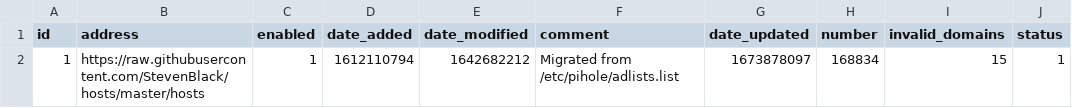
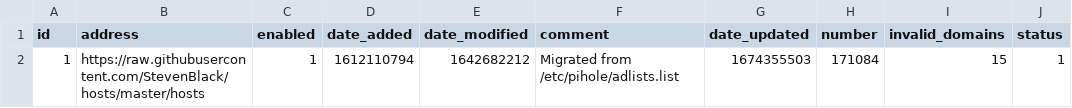
Before and after one commit to tester494/my-pihole-lists, a CSV file: adlist.csv, drawn as a sheet.

Commit message:
Updated January 22, 2023  7:00am

```diff
--- a/adlist.csv
+++ b/adlist.csv
@@ -1,2 +1,2 @@
 id,address,enabled,date_added,date_modified,comment,date_updated,number,invalid_domains,status
-1,https://raw.githubusercontent.com/StevenBlack/hosts/master/hosts,1,1612110794,1642682212,"Migrated from /etc/pihole/adlists.list",1673878097,168834,15,1
+1,https://raw.githubusercontent.com/StevenBlack/hosts/master/hosts,1,1612110794,1642682212,"Migrated from /etc/pihole/adlists.list",1674355503,171084,15,1
```
